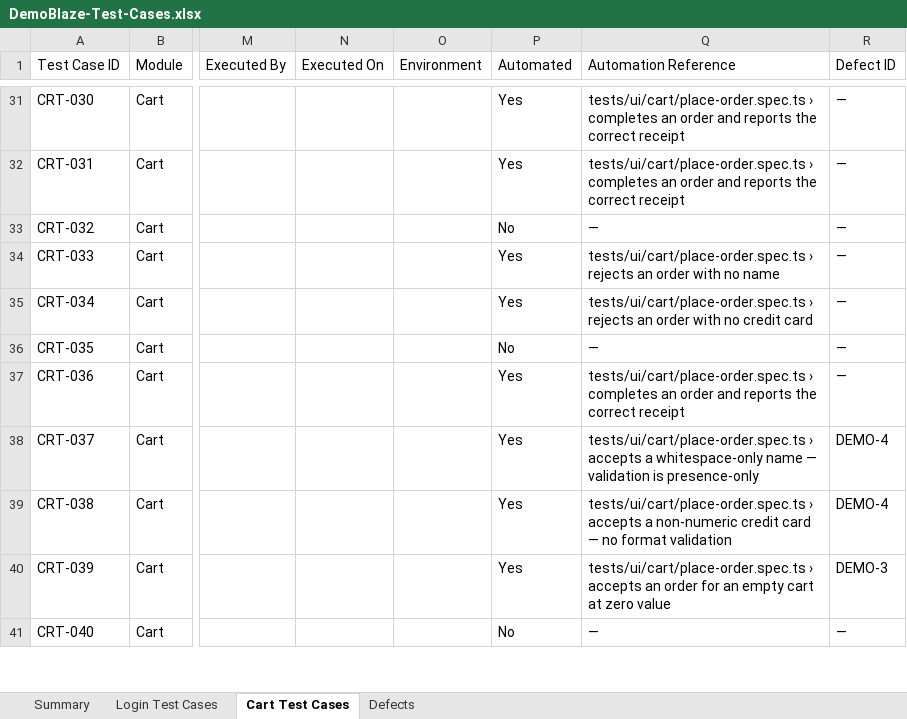
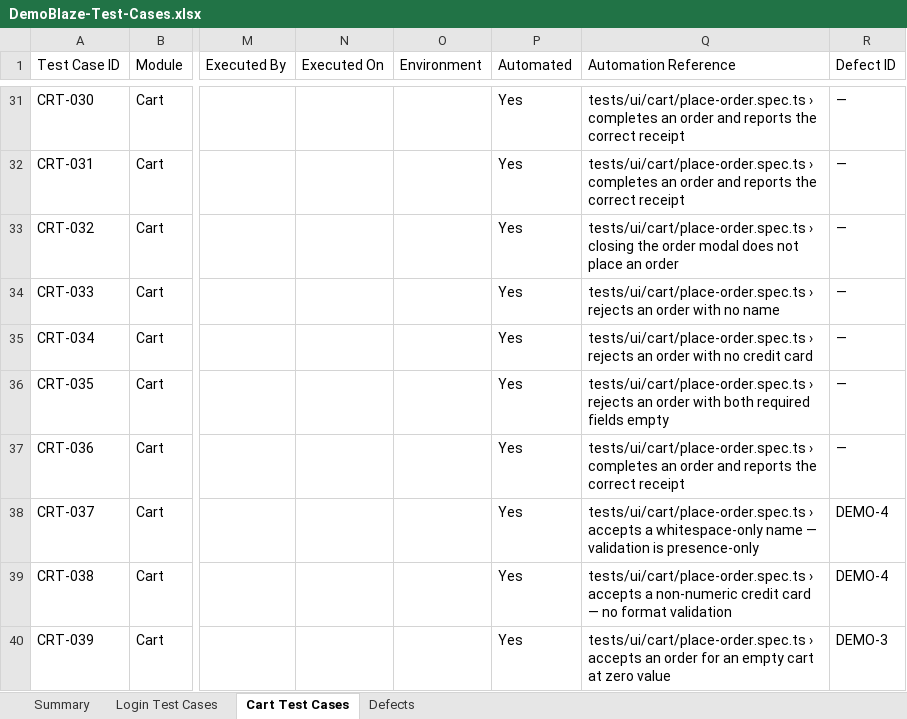
Before and after one commit to minhpnz/qa-challenge, an Excel workbook: docs/DemoBlaze-Test-Cases.xlsx, sheet Cart Test Cases, drawn as a sheet; only a part is shown, gaps mark what is left out; the shorter side is filled out with more unchanged rows; values as stored, in another font and other column widths than the file's, no cell formats; the diff covers the shown part only; the diff names each change by its address in the sheet, - before the commit and + after, or states it on an @@ line.

```diff
--- a/docs/DemoBlaze-Test-Cases.xlsx (sheet Cart Test Cases)
+++ b/docs/DemoBlaze-Test-Cases.xlsx (sheet Cart Test Cases)
-P33 (Automated): No
+P33 (Automated): Yes
-Q33 (Automation Reference): —
+Q33 (Automation Reference): tests/ui/cart/place-order.spec.ts › closing the order modal does not place an order
-P36 (Automated): No
+P36 (Automated): Yes
-Q36 (Automation Reference): —
+Q36 (Automation Reference): tests/ui/cart/place-order.spec.ts › rejects an order with both required fields empty
```
Also changed, not shown: 18 edited cells elsewhere in this sheet, sheet Login Test Cases, cell formats, 11 other files.
